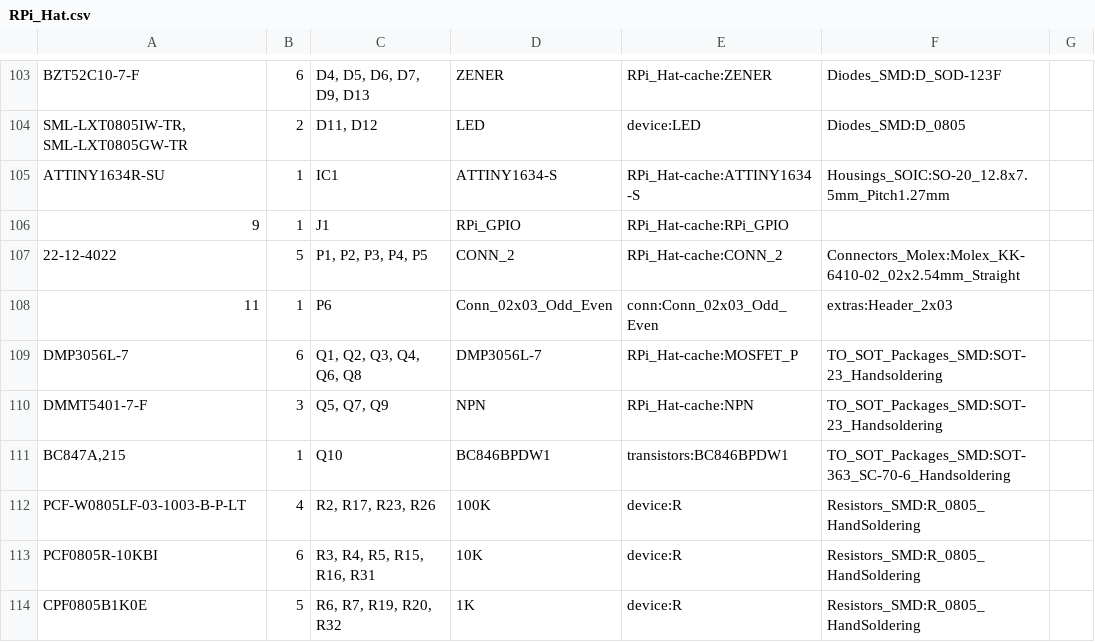
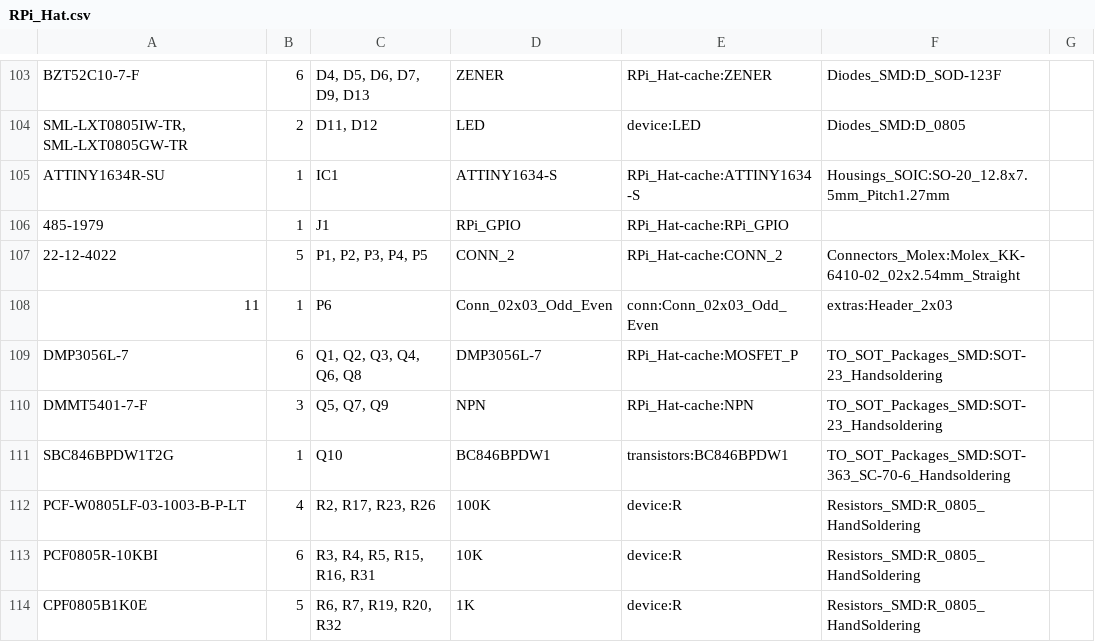
Before and after one commit to Blake-Robotics/PiUPS, a CSV file: hardware/RPi_Hat.csv, drawn as a sheet; only a part is shown, gaps mark what is left out.

```diff
--- a/hardware/RPi_Hat.csv
+++ b/hardware/RPi_Hat.csv
@@ -105,3 +105,3 @@ BZT52C10-7-F,6,"D4, D5, D6, D7, D9, D13",ZENER,RPi_Hat-cache:ZENER,Diodes_SMD:D_
 ATTINY1634R-SU,1,IC1,ATTINY1634-S,RPi_Hat-cache:ATTINY1634-S,Housings_SOIC:SO-20_12.8x7.5mm_Pitch1.27mm,
-9,1,J1,RPi_GPIO,RPi_Hat-cache:RPi_GPIO,,
+485-1979,1,J1,RPi_GPIO,RPi_Hat-cache:RPi_GPIO,,
 22-12-4022,5,"P1, P2, P3, P4, P5",CONN_2,RPi_Hat-cache:CONN_2,Connectors_Molex:Molex_KK-6410-02_02x2.54mm_Straight,
@@ -110,3 +110,3 @@ DMP3056L-7,6,"Q1, Q2, Q3, Q4, Q6, Q8",DMP3056L-7,RPi_Hat-cache:MOSFET_P,TO_SOT_P
 DMMT5401-7-F,3,"Q5, Q7, Q9",NPN,RPi_Hat-cache:NPN,TO_SOT_Packages_SMD:SOT-23_Handsoldering,
-"BC847A,215",1,Q10,BC846BPDW1,transistors:BC846BPDW1,TO_SOT_Packages_SMD:SOT-363_SC-70-6_Handsoldering,
+SBC846BPDW1T2G,1,Q10,BC846BPDW1,transistors:BC846BPDW1,TO_SOT_Packages_SMD:SOT-363_SC-70-6_Handsoldering,
 PCF-W0805LF-03-1003-B-P-LT,4,"R2, R17, R23, R26",100K,device:R,Resistors_SMD:R_0805_HandSoldering,
```
Also changed, not shown: 2 other files.
